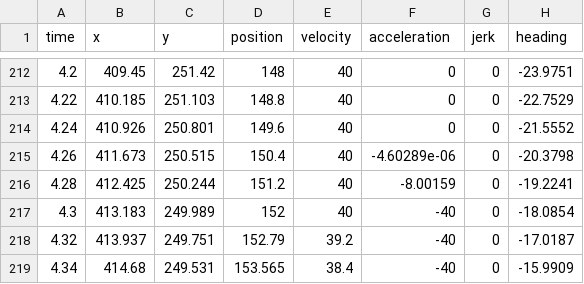
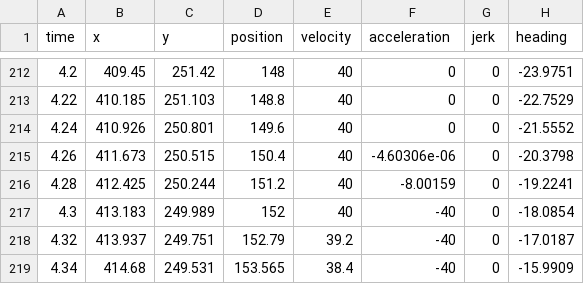
Before and after one commit to errorcodexero/zeke2022, a CSV file: src/main/deploy/paths/fourball_p1_main.csv, drawn as a sheet; only a part is shown, gaps mark what is left out.

```diff
--- a/src/main/deploy/paths/fourball_p1_main.csv
+++ b/src/main/deploy/paths/fourball_p1_main.csv
@@ -214,3 +214,3 @@
 4.24,410.926,250.801,149.6,40,0,0,-21.5552
-4.26,411.673,250.515,150.4,40,-4.60289e-06,0,-20.3798
+4.26,411.673,250.515,150.4,40,-4.60306e-06,0,-20.3798
 4.28,412.425,250.244,151.2,40,-8.00159,0,-19.2241
```
Also changed, not shown: 20 other files.
